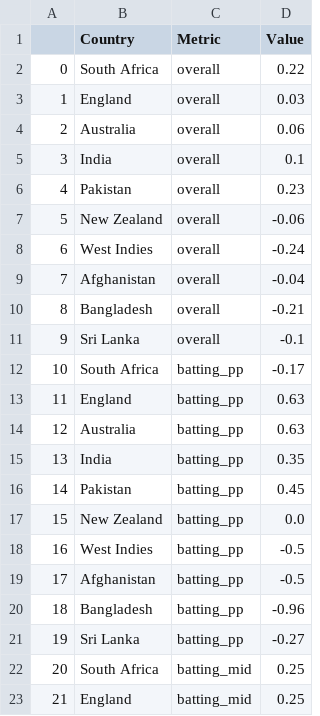
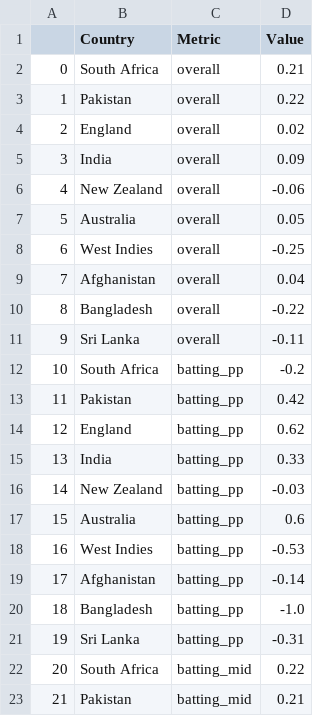
Before and after one commit to aneeshkrishna4739/T20_Analysis, a CSV file: docs/WC Analysis results/phases1_long.csv, drawn as a sheet; only a part is shown; the diff covers the shown part only.

```diff
--- a/docs/WC Analysis results/phases1_long.csv
+++ b/docs/WC Analysis results/phases1_long.csv
@@ -1,23 +1,23 @@
 ,Country,Metric,Value
-0,South Africa,overall,0.22
-1,England,overall,0.03
-2,Australia,overall,0.06
-3,India,overall,0.1
-4,Pakistan,overall,0.23
-5,New Zealand,overall,-0.06
-6,West Indies,overall,-0.24
-7,Afghanistan,overall,-0.04
-8,Bangladesh,overall,-0.21
-9,Sri Lanka,overall,-0.1
-10,South Africa,batting_pp,-0.17
-11,England,batting_pp,0.63
-12,Australia,batting_pp,0.63
-13,India,batting_pp,0.35
-14,Pakistan,batting_pp,0.45
-15,New Zealand,batting_pp,0.0
-16,West Indies,batting_pp,-0.5
-17,Afghanistan,batting_pp,-0.5
-18,Bangladesh,batting_pp,-0.96
-19,Sri Lanka,batting_pp,-0.27
-20,South Africa,batting_mid,0.25
-21,England,batting_mid,0.25
+0,South Africa,overall,0.21
+1,Pakistan,overall,0.22
+2,England,overall,0.02
+3,India,overall,0.09
+4,New Zealand,overall,-0.06
+5,Australia,overall,0.05
+6,West Indies,overall,-0.25
+7,Afghanistan,overall,0.04
+8,Bangladesh,overall,-0.22
+9,Sri Lanka,overall,-0.11
+10,South Africa,batting_pp,-0.2
+11,Pakistan,batting_pp,0.42
+12,England,batting_pp,0.62
+13,India,batting_pp,0.33
+14,New Zealand,batting_pp,-0.03
+15,Australia,batting_pp,0.6
+16,West Indies,batting_pp,-0.53
+17,Afghanistan,batting_pp,-0.14
+18,Bangladesh,batting_pp,-1.0
+19,Sri Lanka,batting_pp,-0.31
+20,South Africa,batting_mid,0.22
+21,Pakistan,batting_mid,0.21
```
Also changed, not shown: 48 edited cells elsewhere in this file, docs/2024 wc squad.csv, docs/WC Analysis results/normalised_overallstats_bottom10.csv, 4 other files.
